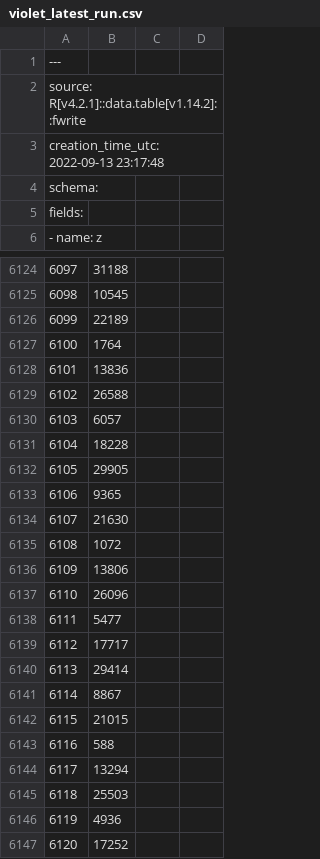
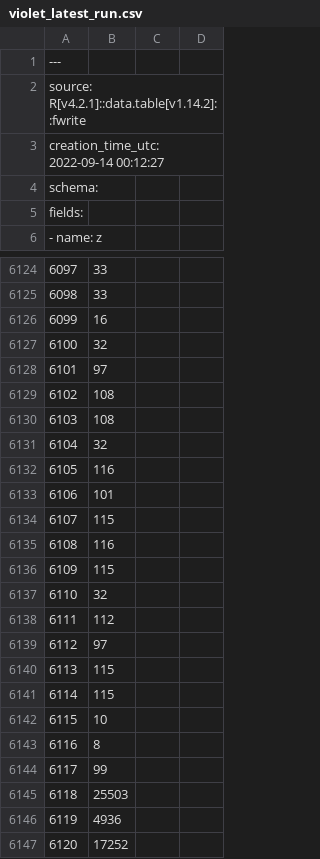
Before and after one commit to cyrusae/vm-challenge-r, a CSV file: logs/violet_latest_run.csv, drawn as a sheet; only a part is shown, gaps mark what is left out; the diff covers the shown part only; the diff names each change by its address in the sheet, - before the commit and + after, or states it on an @@ line.

```diff
--- a/logs/violet_latest_run.csv
+++ b/logs/violet_latest_run.csv
-A3: creation_time_utc: 2022-09-13 23:17:48
+A3: creation_time_utc: 2022-09-14 00:12:27
-B6124: 31188
+B6124: 33
-B6125: 10545
+B6125: 33
-B6126: 22189
+B6126: 16
-B6127: 1764
+B6127: 32
-B6128: 13836
+B6128: 97
-B6129: 26588
+B6129: 108
-B6130: 6057
+B6130: 108
-B6131: 18228
+B6131: 32
-B6132: 29905
+B6132: 116
-B6133: 9365
+B6133: 101
-B6134: 21630
+B6134: 115
-B6135: 1072
+B6135: 116
-B6136: 13806
+B6136: 115
-B6137: 26096
+B6137: 32
-B6138: 5477
+B6138: 112
-B6139: 17717
+B6139: 97
-B6140: 29414
+B6140: 115
-B6141: 8867
+B6141: 115
-B6142: 21015
+B6142: 10
-B6143: 588
+B6143: 8
-B6144: 13294
+B6144: 99
```
Also changed, not shown: 30 edited cells elsewhere in this file, 5 other files.
